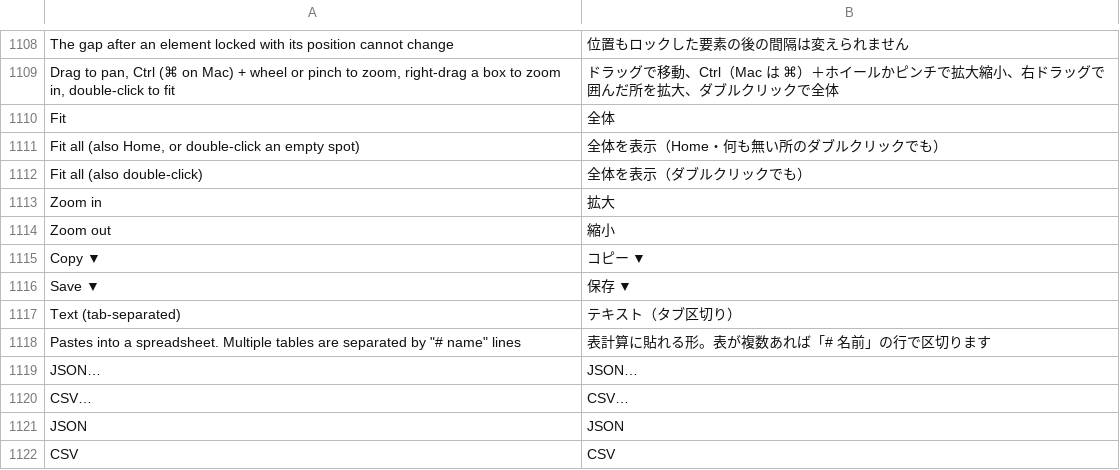
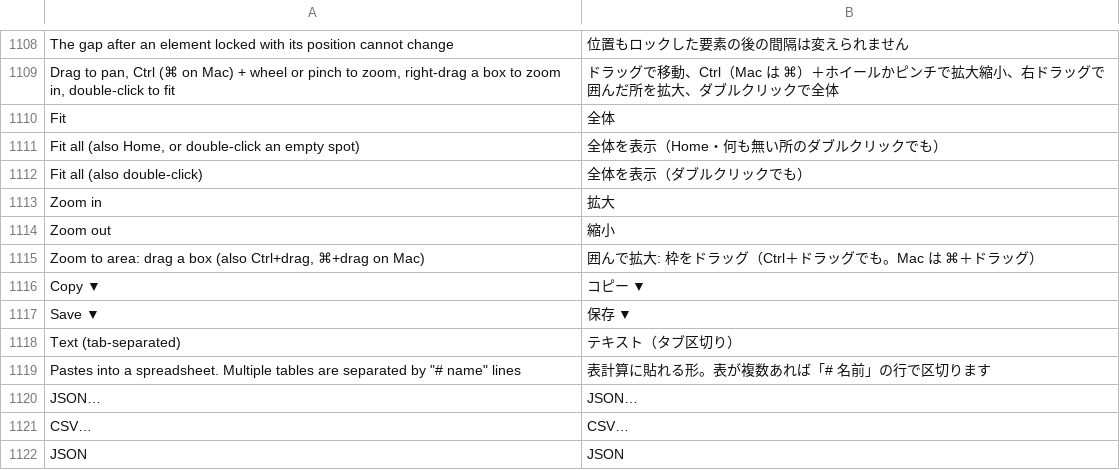
Before and after one commit to masa-iwm/lensbench, a TSV file: crates/lensbench-gui/lang/ja.tsv, drawn as a sheet; only a part is shown, gaps mark what is left out; the shorter side is filled out with more unchanged rows; the diff names each change by its address in the sheet, - before the commit and + after, or states it on an @@ line.

Commit message:
GUI の図: 囲んで拡大と、押すたびに 1 段ずつの拡大・縮小ボタン

```diff
--- a/crates/lensbench-gui/lang/ja.tsv
+++ b/crates/lensbench-gui/lang/ja.tsv
+row 1115: Zoom to area: drag a box (also Ctrl+drag, ⌘+drag on Mac) | 囲んで拡大: 枠をドラッグ（Ctrl＋ドラッグでも。Mac は ⌘＋ドラッグ）
```
Also changed, not shown: 8 other files.
